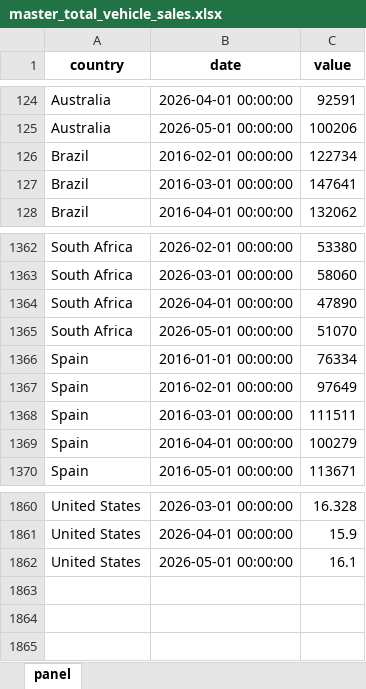
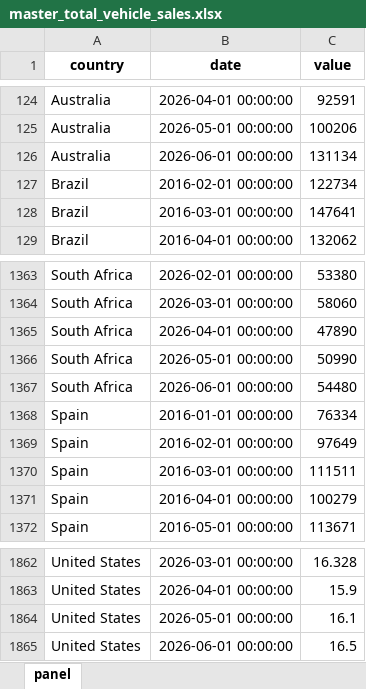
Before and after one commit to The-Mars-Guy/vehicle-sales-pages, an Excel workbook: data/latest/master_total_vehicle_sales.xlsx, sheet panel, drawn as a sheet; only a part is shown, gaps mark what is left out; values as stored, in another font and other column widths than the file's, no borders; addresses are those after the commit; the diff names each change by its address in the sheet, - before the commit and + after, or states it on an @@ line.

```diff
--- a/data/latest/master_total_vehicle_sales.xlsx (sheet panel)
+++ b/data/latest/master_total_vehicle_sales.xlsx (sheet panel)
+row 126: Australia | 2026-06-01 00:00:00 | 131134
-C1366 (value): 51070
+C1366 (value): 50990
+row 1367: South Africa | 2026-06-01 00:00:00 | 54480
+row 1865: United States | 2026-06-01 00:00:00 | 16.5
```
Also changed, not shown: data/latest/total_vehicle_sales_monthly_last_10y.xlsx, public/data/latest/master_total_vehicle_sales.xlsx, 7 other files.
